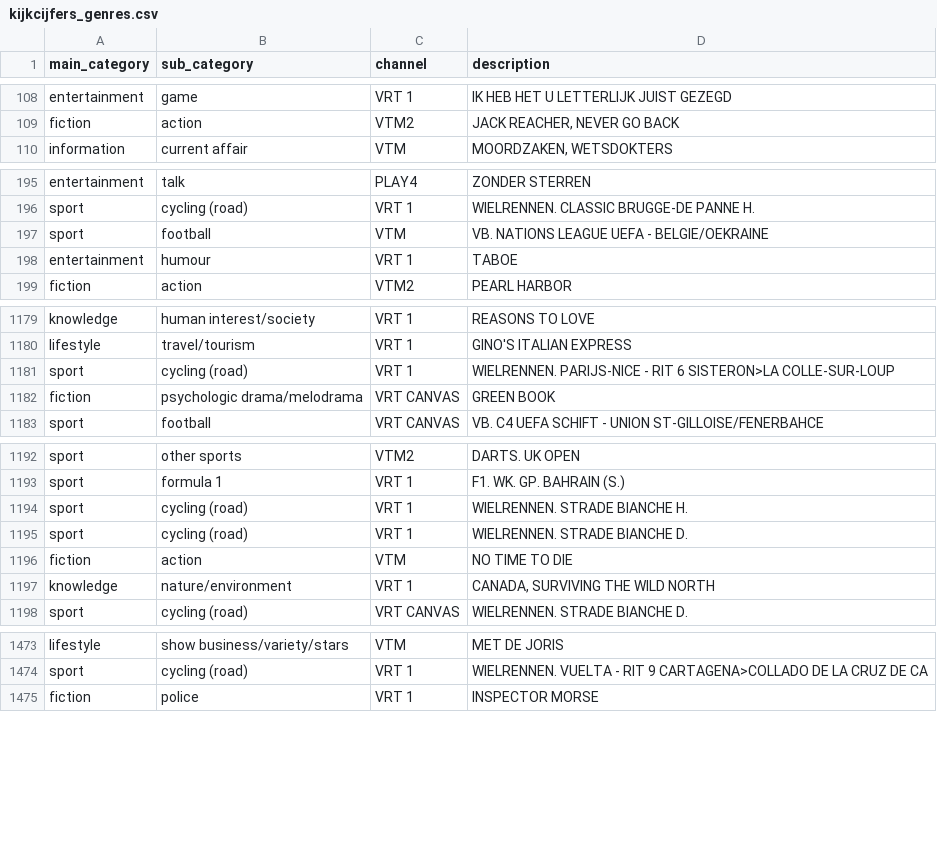
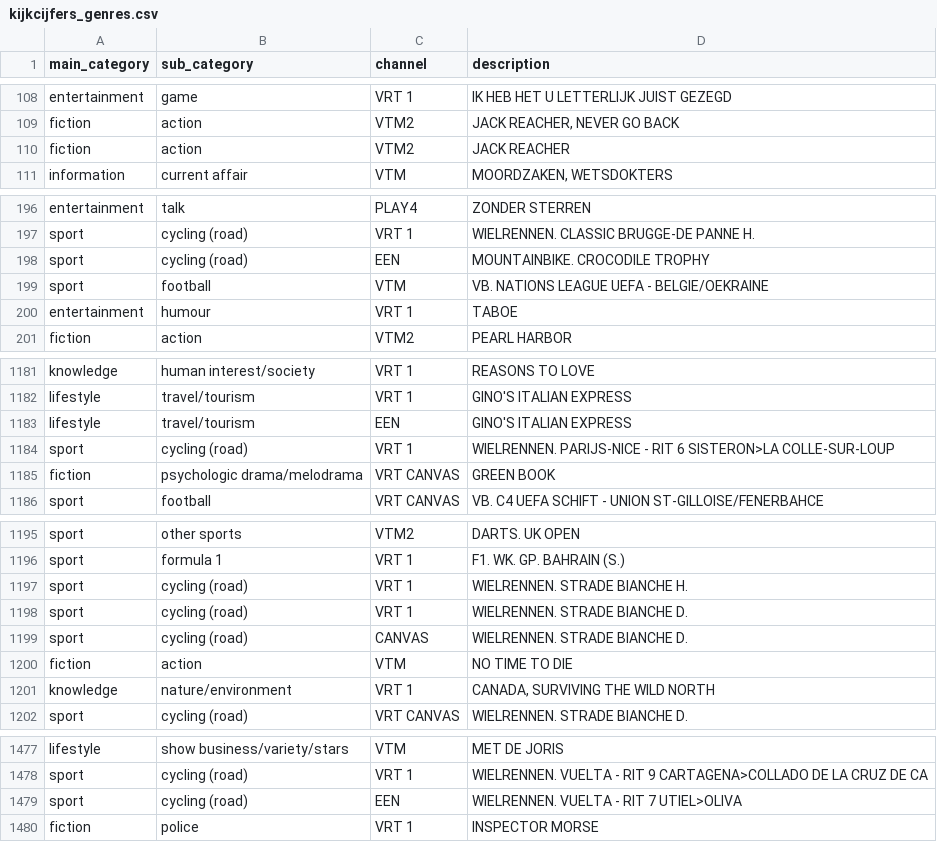
Before and after one commit to emilegezels/project-broadcast, a CSV file: ratings/data/kijkcijfers_genres.csv, drawn as a sheet; only a part is shown, gaps mark what is left out; the diff covers the shown part only; the diff names each change by its address in the sheet, - before the commit and + after, or states it on an @@ line.

```diff
--- a/ratings/data/kijkcijfers_genres.csv
+++ b/ratings/data/kijkcijfers_genres.csv
+row 110: fiction | action | VTM2 | JACK REACHER
+row 198: sport | cycling (road) | EEN | MOUNTAINBIKE. CROCODILE TROPHY
+row 1183: lifestyle | travel/tourism | EEN | GINO'S ITALIAN EXPRESS
+row 1199: sport | cycling (road) | CANVAS | WIELRENNEN. STRADE BIANCHE D.
+row 1479: sport | cycling (road) | EEN | WIELRENNEN. VUELTA - RIT 7 UTIEL>OLIVA
```
Also changed, not shown: 3 added rows elsewhere in this file.
